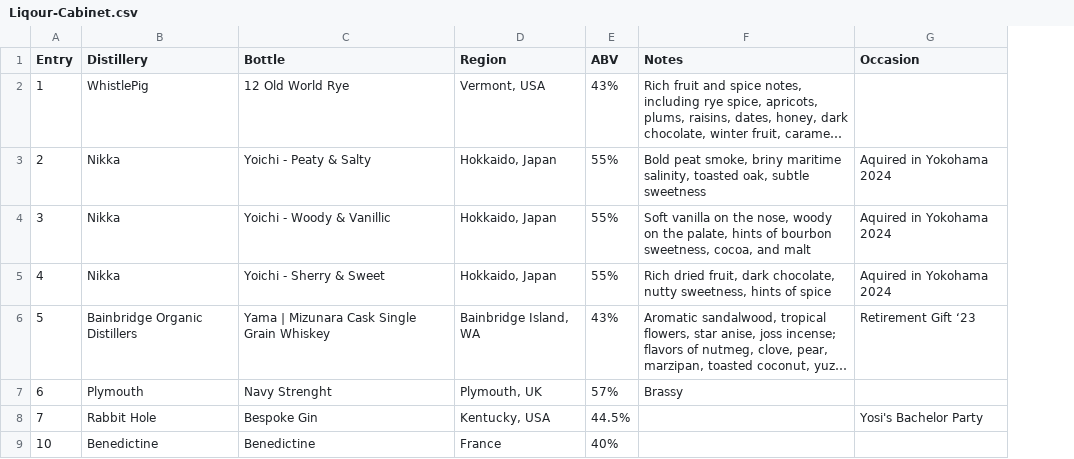
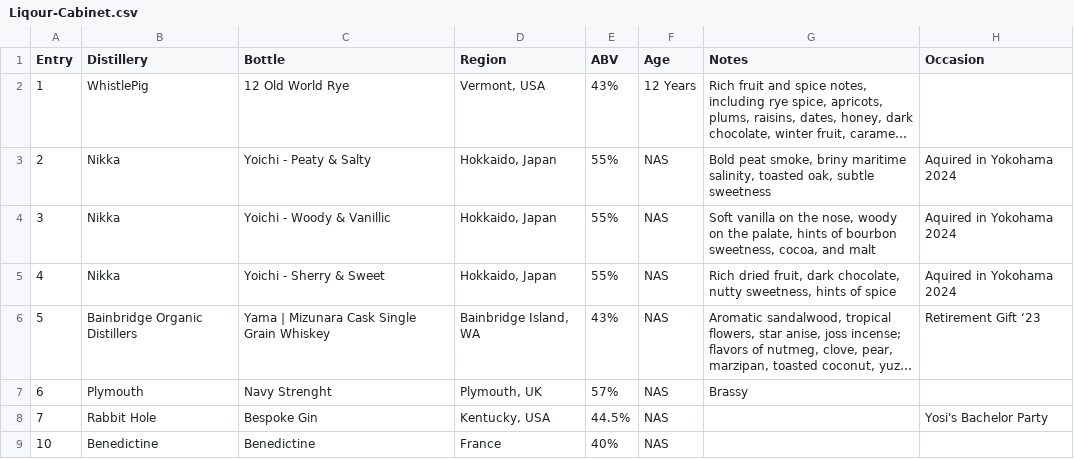
Before and after one commit to asabberg/liquor-cabinet, a CSV file: CabinetFiles/Liqour-Cabinet.csv, drawn as a sheet; long unchanged cells end in …; the diff names each change by its address in the sheet, - before the commit and + after, or states it on an @@ line.

```diff
--- a/CabinetFiles/Liqour-Cabinet.csv
+++ b/CabinetFiles/Liqour-Cabinet.csv
+column F (Age), rows 2-9: 12 Years | NAS | NAS | NAS | NAS | NAS | NAS | NAS
```
Also changed, not shown: 3 other files.
